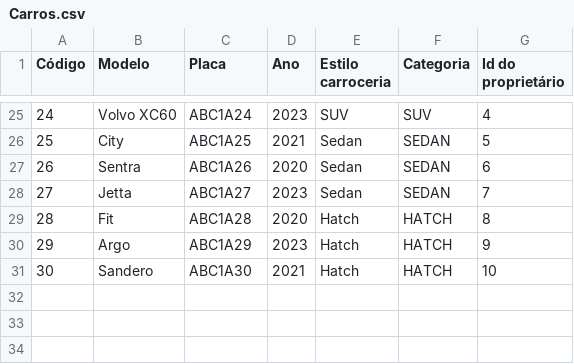
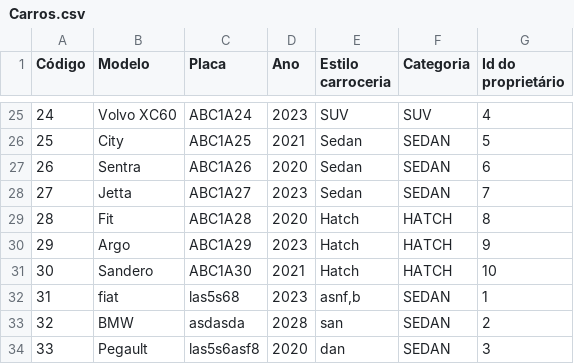
Before and after one commit to vitorhugosilvaoliveira/mecaniQA-palmas, a CSV file: dados/Carros.csv, drawn as a sheet; only a part is shown, gaps mark what is left out; the diff names each change by its address in the sheet, - before the commit and + after, or states it on an @@ line.

```diff
--- a/dados/Carros.csv
+++ b/dados/Carros.csv
+row 32: 31 | fiat | las5s68 | 2023 | asnf,b | SEDAN | 1
+row 33: 32 | BMW | asdasda | 2028 | san | SEDAN | 2
+row 34: 33 | Pegault | las5s6asf8 | 2020 | dan | SEDAN | 3
```
Also changed, not shown: dados/Clientes.csv, 3 other files.
